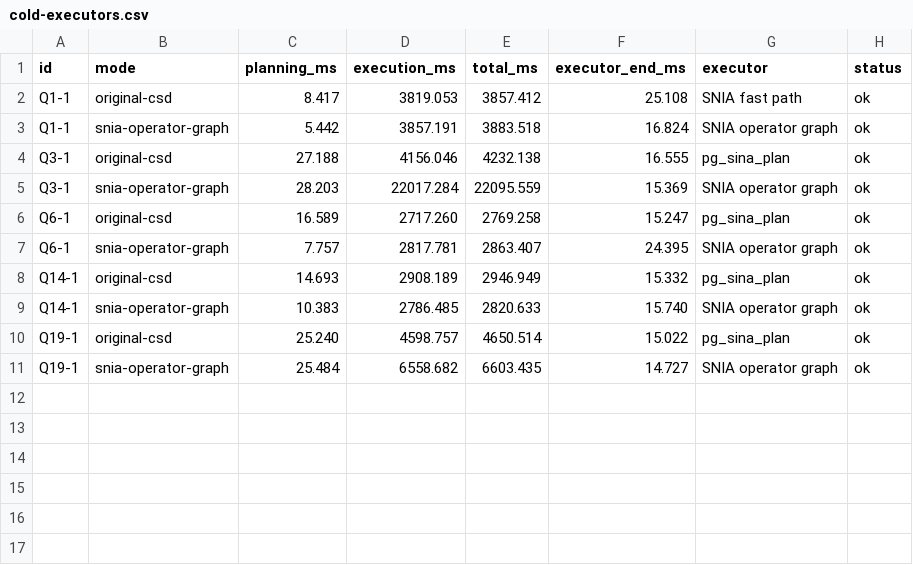
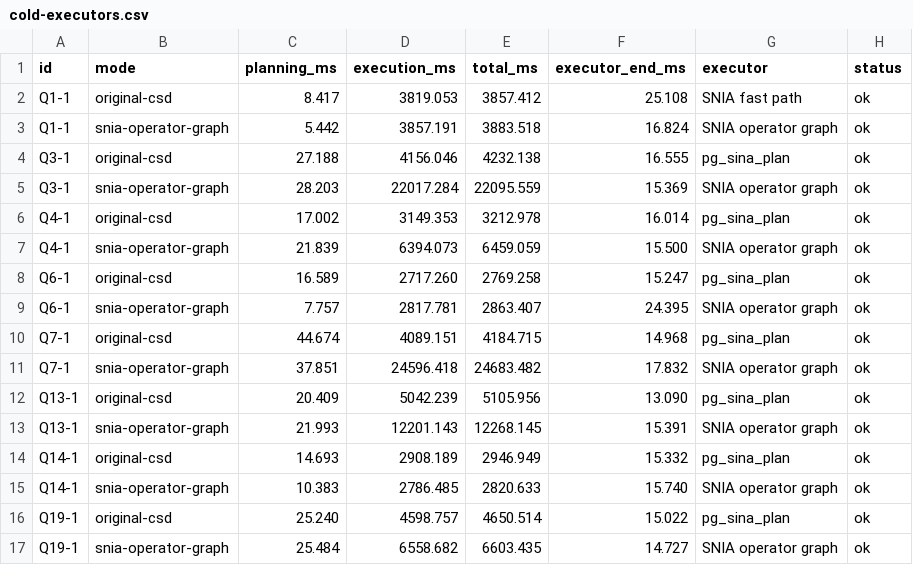
Before and after one commit to zzbaw130/femu-csd-docker, a CSV file: results/snia-operator-graph-sf8-sel0.1/cold-executors.csv, drawn as a sheet; the diff names each change by its address in the sheet, - before the commit and + after, or states it on an @@ line.

Commit message:
feat: feed native index joins from SNIA operator batches

```diff
--- a/results/snia-operator-graph-sf8-sel0.1/cold-executors.csv
+++ b/results/snia-operator-graph-sf8-sel0.1/cold-executors.csv
+row 6: Q4-1 | original-csd | 17.002 | 3149.353 | 3212.978 | 16.014 | pg_sina_plan | ok
+row 7: Q4-1 | snia-operator-graph | 21.839 | 6394.073 | 6459.059 | 15.500 | SNIA operator graph | ok
+row 10: Q7-1 | original-csd | 44.674 | 4089.151 | 4184.715 | 14.968 | pg_sina_plan | ok
+row 11: Q7-1 | snia-operator-graph | 37.851 | 24596.418 | 24683.482 | 17.832 | SNIA operator graph | ok
+row 12: Q13-1 | original-csd | 20.409 | 5042.239 | 5105.956 | 13.090 | pg_sina_plan | ok
+row 13: Q13-1 | snia-operator-graph | 21.993 | 12201.143 | 12268.145 | 15.391 | SNIA operator graph | ok
```
Also changed, not shown: results/snia-operator-graph-sf8-sel0.1/cold.csv, results/snia-operator-graph-sf8-sel0.1/coverage.csv, 2 other files.
